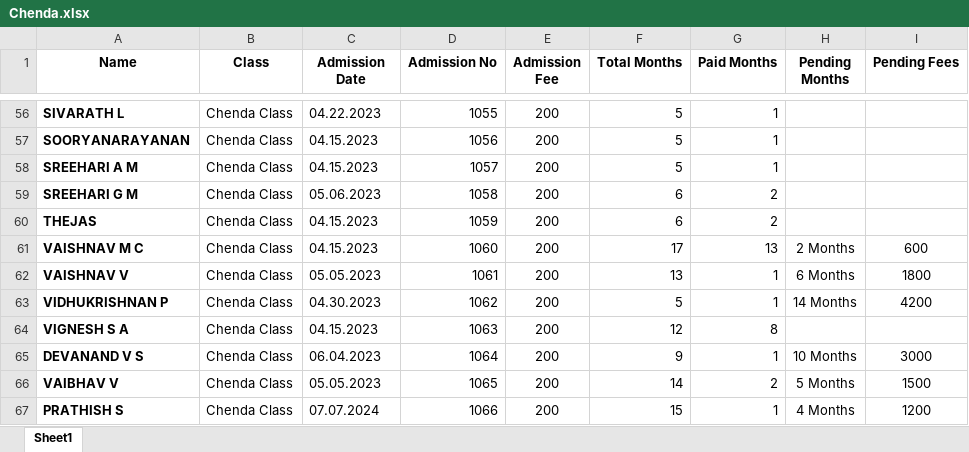
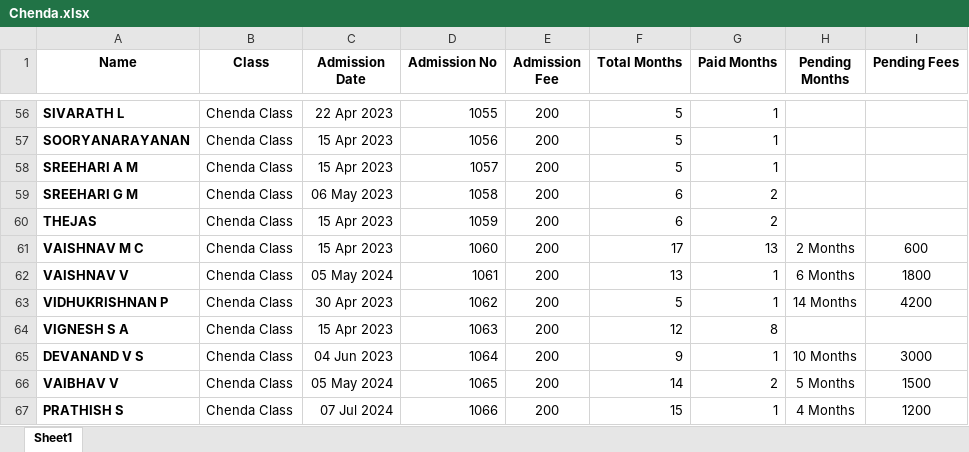
Before and after one commit to Rahulkrishnanj/Chendaclass, an Excel workbook: Chenda.xlsx, sheet Sheet1, drawn as a sheet; only a part is shown, gaps mark what is left out; values as stored, in another font and other column widths than the file's, no borders; the diff covers the shown part only; the diff names each change by its address in the sheet, - before the commit and + after, or states it on an @@ line.

```diff
--- a/Chenda.xlsx (sheet Sheet1)
+++ b/Chenda.xlsx (sheet Sheet1)
-C56 (Admission Date): 04.22.2023
+C56 (Admission Date): 22 Apr 2023
-C57:C58 (Admission Date): 04.15.2023
+C57:C58 (Admission Date): 15 Apr 2023
-C59 (Admission Date): 05.06.2023
+C59 (Admission Date): 06 May 2023
-C60:C61 (Admission Date): 04.15.2023
+C60:C61 (Admission Date): 15 Apr 2023
-C62 (Admission Date): 05.05.2023
+C62 (Admission Date): 05 May 2024
-C63 (Admission Date): 04.30.2023
+C63 (Admission Date): 30 Apr 2023
-C64 (Admission Date): 04.15.2023
+C64 (Admission Date): 15 Apr 2023
-C65 (Admission Date): 06.04.2023
+C65 (Admission Date): 04 Jun 2023
-C66 (Admission Date): 05.05.2023
+C66 (Admission Date): 05 May 2024
-C67 (Admission Date): 07.07.2024
+C67 (Admission Date): 07 Jul 2024
```
Also changed, not shown: 60 edited cells elsewhere in this sheet.
